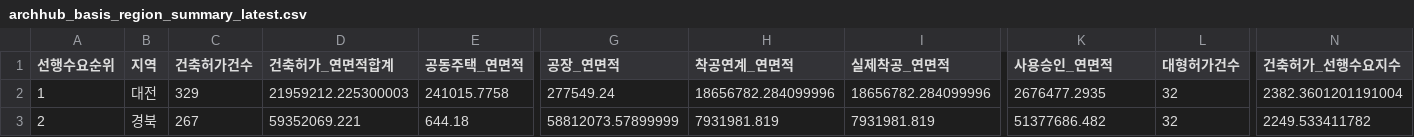
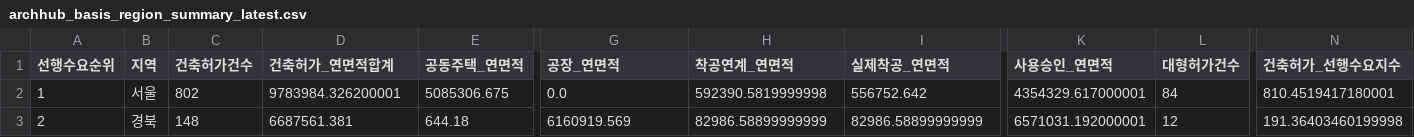
Before and after one commit to Ronaldooh123/steel-demand-report, a CSV file: data/cache/archhub_basis_region_summary_latest.csv, drawn as a sheet; only a part is shown, gaps mark what is left out; the diff covers the shown part only; the diff names each change by its address in the sheet, - before the commit and + after, or states it on an @@ line.

```diff
--- a/data/cache/archhub_basis_region_summary_latest.csv
+++ b/data/cache/archhub_basis_region_summary_latest.csv
-B2 (지역): 대전
+B2 (지역): 서울
-C2 (건축허가건수): 329
+C2 (건축허가건수): 802
-D2 (건축허가_연면적합계): 21959212.225300003
+D2 (건축허가_연면적합계): 9783984.326200001
-E2 (공동주택_연면적): 241015.7758
+E2 (공동주택_연면적): 5085306.675
-G2 (공장_연면적): 277549.24
+G2 (공장_연면적): 0.0
-H2 (착공연계_연면적): 18656782.284099996
+H2 (착공연계_연면적): 592390.5819999998
-I2 (실제착공_연면적): 18656782.284099996
+I2 (실제착공_연면적): 556752.642
-K2 (사용승인_연면적): 2676477.2935
+K2 (사용승인_연면적): 4354329.617000001
-L2 (대형허가건수): 32
+L2 (대형허가건수): 84
-N2 (건축허가_선행수요지수): 2382.3601201191004
+N2 (건축허가_선행수요지수): 810.4519417180001
-C3 (건축허가건수): 267
+C3 (건축허가건수): 148
-D3 (건축허가_연면적합계): 59352069.221
+D3 (건축허가_연면적합계): 6687561.381
-G3 (공장_연면적): 58812073.57899999
+G3 (공장_연면적): 6160919.569
-H3 (착공연계_연면적): 7931981.819
+H3 (착공연계_연면적): 82986.58899999999
-I3 (실제착공_연면적): 7931981.819
+I3 (실제착공_연면적): 82986.58899999999
-K3 (사용승인_연면적): 51377686.482
+K3 (사용승인_연면적): 6571031.192000001
-L3 (대형허가건수): 32
+L3 (대형허가건수): 12
-N3 (건축허가_선행수요지수): 2249.533411782
+N3 (건축허가_선행수요지수): 191.36403460199998
```
Also changed, not shown: 161 edited cells elsewhere in this file, 2 other files.
